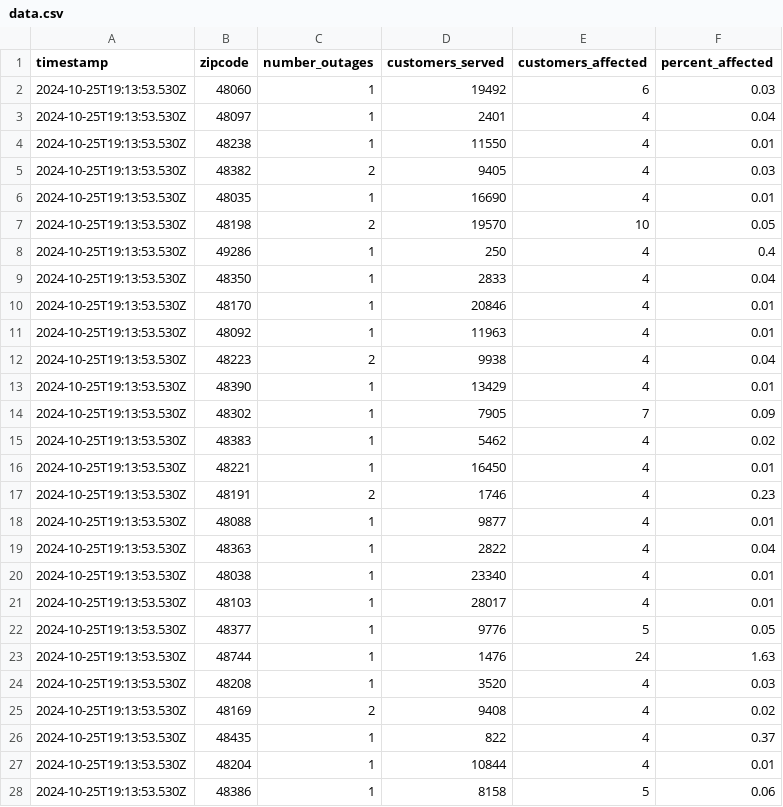
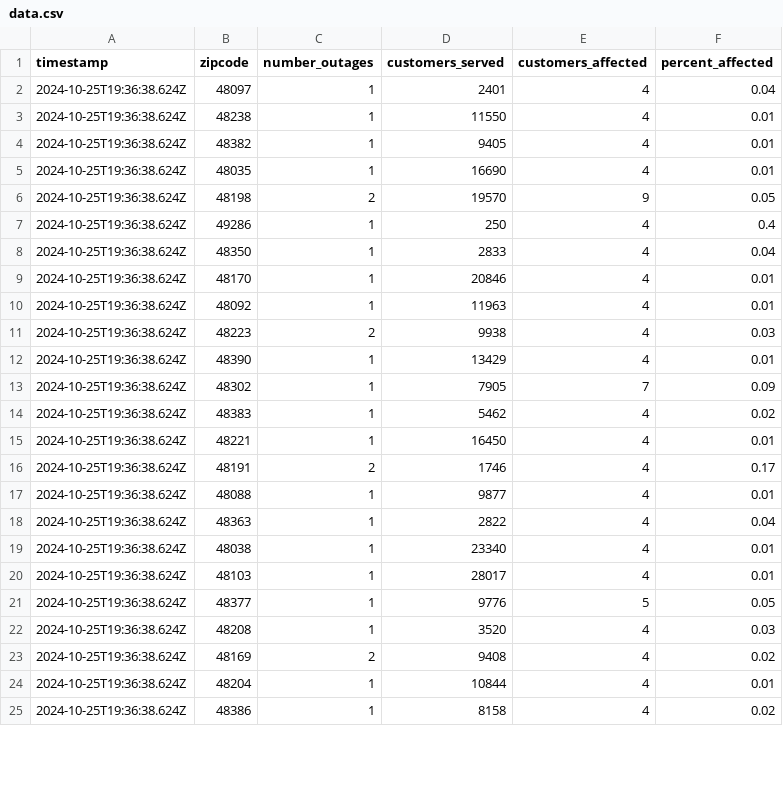
Before and after one commit to michigandaily/dte-outage-tracker, a CSV file: data.csv, drawn as a sheet; only a part is shown; the diff covers the shown part only.

```diff
--- a/data.csv
+++ b/data.csv
@@ -1,28 +1,25 @@
 timestamp,zipcode,number_outages,customers_served,customers_affected,percent_affected
-2024-10-25T19:13:53.530Z,48060,1,19492,6,0.03
-2024-10-25T19:13:53.530Z,48097,1,2401,4,0.04
-2024-10-25T19:13:53.530Z,48238,1,11550,4,0.01
-2024-10-25T19:13:53.530Z,48382,2,9405,4,0.03
-2024-10-25T19:13:53.530Z,48035,1,16690,4,0.01
-2024-10-25T19:13:53.530Z,48198,2,19570,10,0.05
-2024-10-25T19:13:53.530Z,49286,1,250,4,0.4
-2024-10-25T19:13:53.530Z,48350,1,2833,4,0.04
-2024-10-25T19:13:53.530Z,48170,1,20846,4,0.01
-2024-10-25T19:13:53.530Z,48092,1,11963,4,0.01
-2024-10-25T19:13:53.530Z,48223,2,9938,4,0.04
-2024-10-25T19:13:53.530Z,48390,1,13429,4,0.01
-2024-10-25T19:13:53.530Z,48302,1,7905,7,0.09
-2024-10-25T19:13:53.530Z,48383,1,5462,4,0.02
-2024-10-25T19:13:53.530Z,48221,1,16450,4,0.01
-2024-10-25T19:13:53.530Z,48191,2,1746,4,0.23
-2024-10-25T19:13:53.530Z,48088,1,9877,4,0.01
-2024-10-25T19:13:53.530Z,48363,1,2822,4,0.04
-2024-10-25T19:13:53.530Z,48038,1,23340,4,0.01
-2024-10-25T19:13:53.530Z,48103,1,28017,4,0.01
-2024-10-25T19:13:53.530Z,48377,1,9776,5,0.05
-2024-10-25T19:13:53.530Z,48744,1,1476,24,1.63
-2024-10-25T19:13:53.530Z,48208,1,3520,4,0.03
-2024-10-25T19:13:53.530Z,48169,2,9408,4,0.02
-2024-10-25T19:13:53.530Z,48435,1,822,4,0.37
-2024-10-25T19:13:53.530Z,48204,1,10844,4,0.01
-2024-10-25T19:13:53.530Z,48386,1,8158,5,0.06
+2024-10-25T19:36:38.624Z,48097,1,2401,4,0.04
+2024-10-25T19:36:38.624Z,48238,1,11550,4,0.01
+2024-10-25T19:36:38.624Z,48382,1,9405,4,0.01
+2024-10-25T19:36:38.624Z,48035,1,16690,4,0.01
+2024-10-25T19:36:38.624Z,48198,2,19570,9,0.05
+2024-10-25T19:36:38.624Z,49286,1,250,4,0.4
+2024-10-25T19:36:38.624Z,48350,1,2833,4,0.04
+2024-10-25T19:36:38.624Z,48170,1,20846,4,0.01
+2024-10-25T19:36:38.624Z,48092,1,11963,4,0.01
+2024-10-25T19:36:38.624Z,48223,2,9938,4,0.03
+2024-10-25T19:36:38.624Z,48390,1,13429,4,0.01
+2024-10-25T19:36:38.624Z,48302,1,7905,7,0.09
+2024-10-25T19:36:38.624Z,48383,1,5462,4,0.02
+2024-10-25T19:36:38.624Z,48221,1,16450,4,0.01
+2024-10-25T19:36:38.624Z,48191,2,1746,4,0.17
+2024-10-25T19:36:38.624Z,48088,1,9877,4,0.01
+2024-10-25T19:36:38.624Z,48363,1,2822,4,0.04
+2024-10-25T19:36:38.624Z,48038,1,23340,4,0.01
+2024-10-25T19:36:38.624Z,48103,1,28017,4,0.01
+2024-10-25T19:36:38.624Z,48377,1,9776,5,0.05
+2024-10-25T19:36:38.624Z,48208,1,3520,4,0.03
+2024-10-25T19:36:38.624Z,48169,2,9408,4,0.02
+2024-10-25T19:36:38.624Z,48204,1,10844,4,0.01
+2024-10-25T19:36:38.624Z,48386,1,8158,4,0.02
```
Also changed, not shown: 1 added row, 2 removed rows and 15 edited cells elsewhere in this file, 2 other files.
